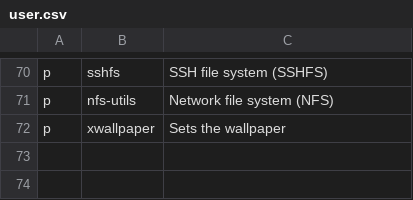
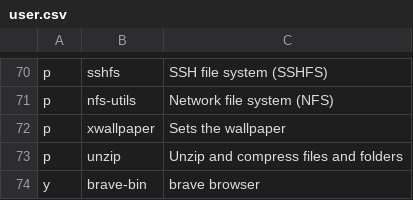
Before and after one commit to ramyamounir/rmos, a CSV file: .local/packages/user.csv, drawn as a sheet; only a part is shown, gaps mark what is left out; the diff names each change by its address in the sheet, - before the commit and + after, or states it on an @@ line.

Commit message:
added brave, unzip and modified ST font size

```diff
--- a/.local/packages/user.csv
+++ b/.local/packages/user.csv
+row 73: p | unzip | Unzip and compress files and folders
+row 74: y | brave-bin | brave browser
```
Also changed, not shown: 1 other file.
